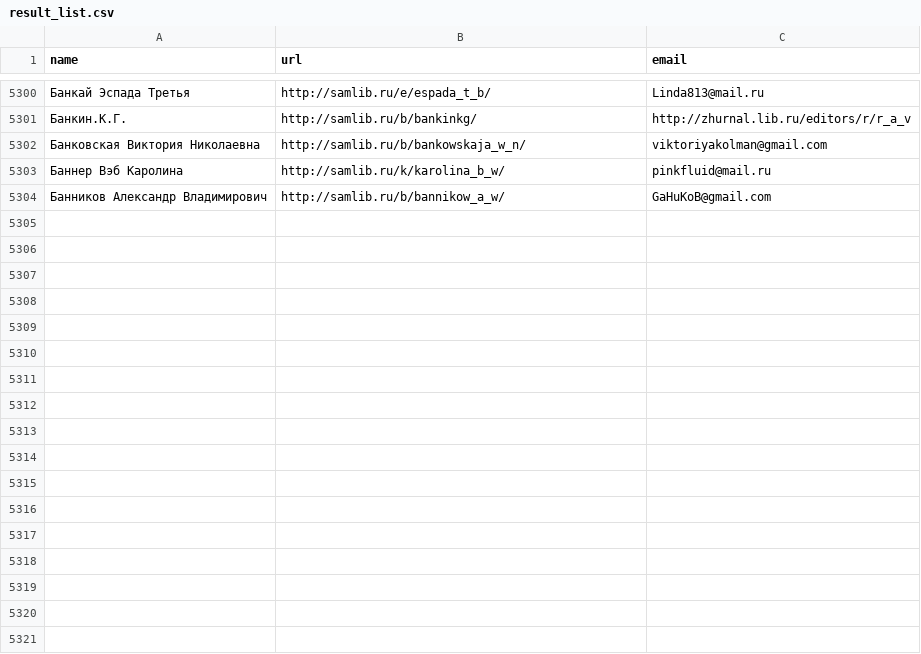
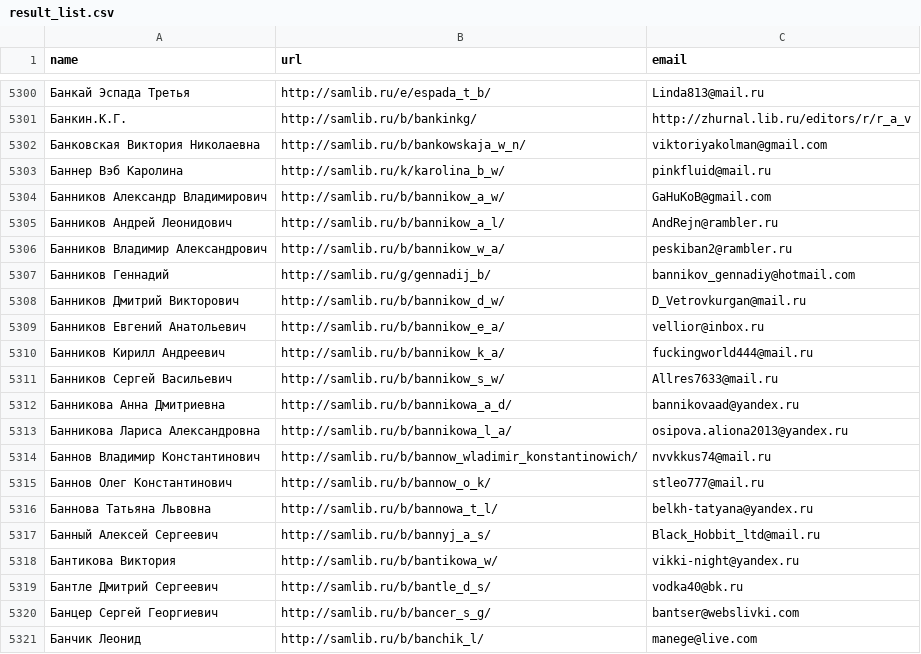
Before and after one commit to Komiljon/parser_samlib_ru, a CSV file: Data/result_list.csv, drawn as a sheet; only a part is shown, gaps mark what is left out; the diff names each change by its address in the sheet, - before the commit and + after, or states it on an @@ line.

```diff
--- a/Data/result_list.csv
+++ b/Data/result_list.csv
+row 5305: Банников Андрей Леонидович | http://samlib.ru/b/bannikow_a_l/ | AndRejn@rambler.ru
+row 5306: Банников Владимир Александрович | http://samlib.ru/b/bannikow_w_a/ | peskiban2@rambler.ru
+row 5307: Банников Геннадий | http://samlib.ru/g/gennadij_b/ | bannikov_gennadiy@hotmail.com
+row 5308: Банников Дмитрий Викторович | http://samlib.ru/b/bannikow_d_w/ | D_Vetrovkurgan@mail.ru
+row 5309: Банников Евгений Анатольевич | http://samlib.ru/b/bannikow_e_a/ | vellior@inbox.ru
+row 5310: Банников Кирилл Андреевич | http://samlib.ru/b/bannikow_k_a/ | fuckingworld444@mail.ru
+row 5311: Банников Сергей Васильевич | http://samlib.ru/b/bannikow_s_w/ | Allres7633@mail.ru
+row 5312: Банникова Анна Дмитриевна | http://samlib.ru/b/bannikowa_a_d/ | bannikovaad@yandex.ru
+row 5313: Банникова Лариса Александровна | http://samlib.ru/b/bannikowa_l_a/ | osipova.aliona2013@yandex.ru
+row 5314: Баннов Владимир Константинович | http://samlib.ru/b/bannow_wladimir_konstantinowich/ | nvvkkus74@mail.ru
+row 5315: Баннов Олег Константинович | http://samlib.ru/b/bannow_o_k/ | stleo777@mail.ru
+row 5316: Баннова Татьяна Львовна | http://samlib.ru/b/bannowa_t_l/ | belkh-tatyana@yandex.ru
+row 5317: Банный Алексей Сергеевич | http://samlib.ru/b/bannyj_a_s/ | Black_Hobbit_ltd@mail.ru
+row 5318: Бантикова Виктория | http://samlib.ru/b/bantikowa_w/ | vikki-night@yandex.ru
+row 5319: Бантле Дмитрий Сергеевич | http://samlib.ru/b/bantle_d_s/ | vodka40@bk.ru
+row 5320: Банцер Сергей Георгиевич | http://samlib.ru/b/bancer_s_g/ | bantser@webslivki.com
+row 5321: Банчик Леонид | http://samlib.ru/b/banchik_l/ | manege@live.com
```
Also changed, not shown: Data/error_list.csv, 1 other file.
